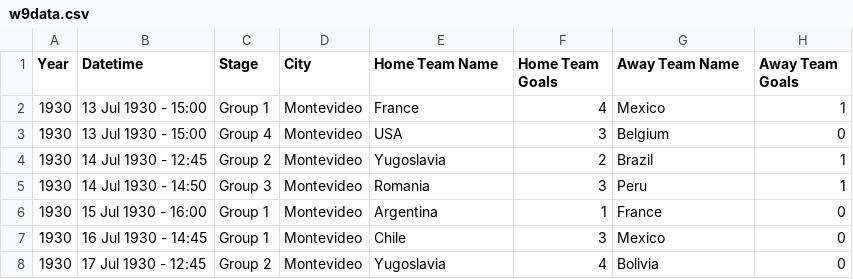
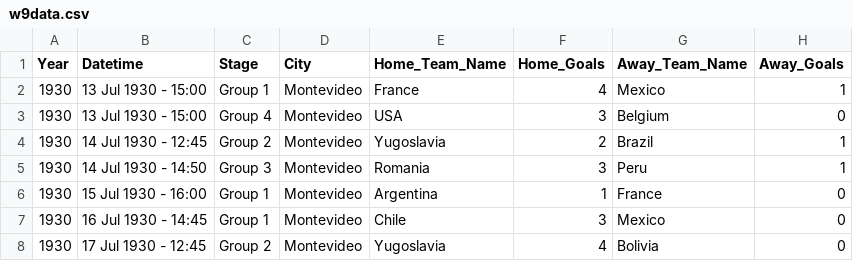
Before and after one commit to Ankush-De/3179, a CSV file: Vegalite W9/data/w9data.csv, drawn as a sheet; only a part is shown.

Commit message:
Update w9data.csv

```diff
--- a/Vegalite W9/data/w9data.csv
+++ b/Vegalite W9/data/w9data.csv
@@ -1,2 +1,2 @@
-Year,Datetime,Stage,City,Home Team Name,Home Team Goals,Away Team Name,Away Team Goals
+Year,Datetime,Stage,City,Home_Team_Name,Home_Goals,Away_Team_Name,Away_Goals
 1930,13 Jul 1930 - 15:00 ,Group 1,Montevideo ,France,4,Mexico,1
```
